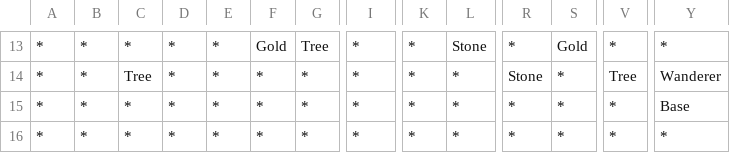
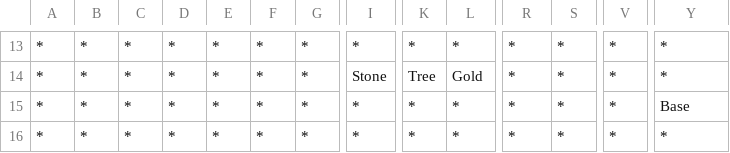
Before and after one commit to sewcio543/RPG, a CSV file: GUI/bin/Debug/netcoreapp3.1/board.csv, drawn as a sheet; only a part is shown, gaps mark what is left out; the diff covers the shown part only; the diff names each change by its address in the sheet, - before the commit and + after, or states it on an @@ line.

```diff
--- a/GUI/bin/Debug/netcoreapp3.1/board.csv
+++ b/GUI/bin/Debug/netcoreapp3.1/board.csv
-F13: Gold
+F13: *
-G13: Tree
+G13: *
-L13: Stone
+L13: *
-S13: Gold
+S13: *
-C14: Tree
+C14: *
-I14: *
+I14: Stone
-K14: *
+K14: Tree
-L14: *
+L14: Gold
-R14: Stone
+R14: *
-V14: Tree
+V14: *
-Y14: Wanderer
+Y14: *
```
Also changed, not shown: 64 edited cells elsewhere in this file, 34 other files.
